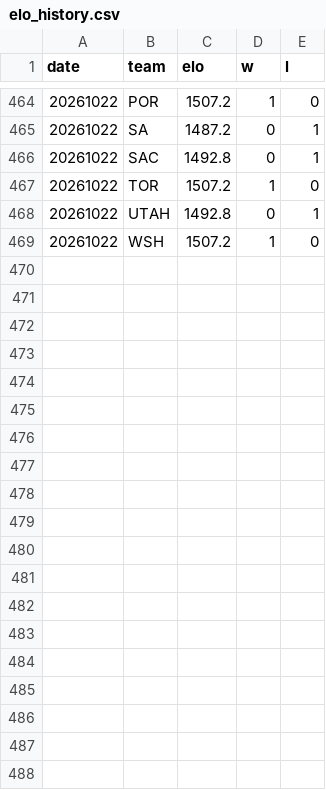
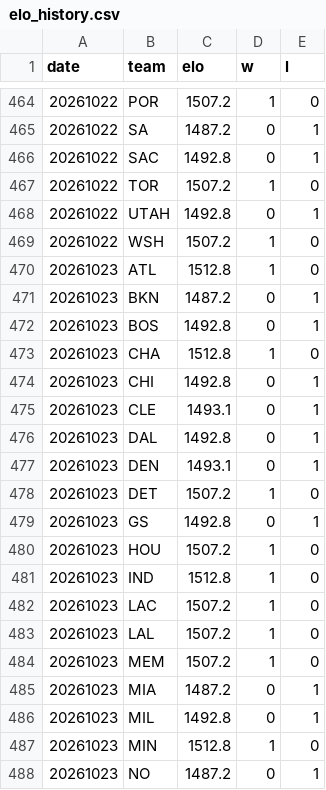
Before and after one commit to HLCLJacksonC/nba-analysis, a CSV file: elo_history.csv, drawn as a sheet; only a part is shown, gaps mark what is left out; the diff covers the shown part only.

```diff
--- a/elo_history.csv
+++ b/elo_history.csv
@@ -469 +469,20 @@ date,team,elo,w,l
 20261022,WSH,1507.2,1,0
+20261023,ATL,1512.8,1,0
+20261023,BKN,1487.2,0,1
+20261023,BOS,1492.8,0,1
+20261023,CHA,1512.8,1,0
+20261023,CHI,1492.8,0,1
+20261023,CLE,1493.1,0,1
+20261023,DAL,1492.8,0,1
+20261023,DEN,1493.1,0,1
+20261023,DET,1507.2,1,0
+20261023,GS,1492.8,0,1
+20261023,HOU,1507.2,1,0
+20261023,IND,1512.8,1,0
+20261023,LAC,1507.2,1,0
+20261023,LAL,1507.2,1,0
+20261023,MEM,1507.2,1,0
+20261023,MIA,1487.2,0,1
+20261023,MIL,1492.8,0,1
+20261023,MIN,1512.8,1,0
+20261023,NO,1487.2,0,1
```
Also changed, not shown: 11 added rows elsewhere in this file, games.csv, 1 other file.
